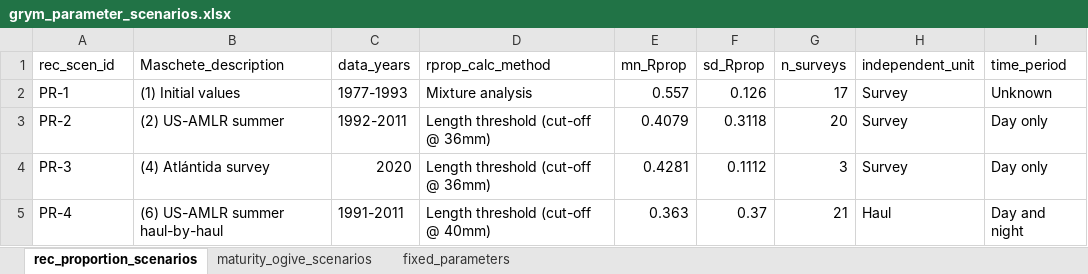
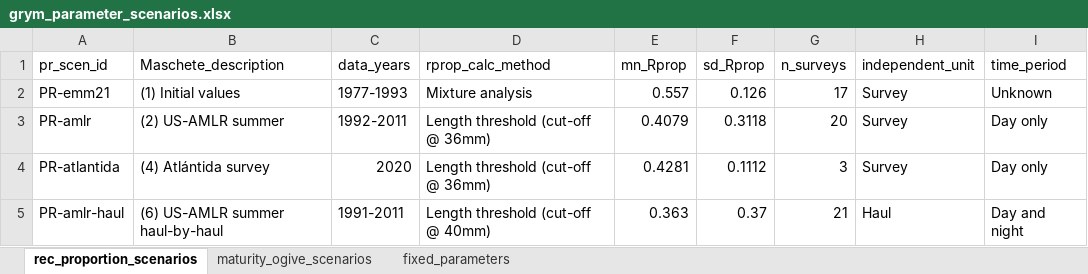
Before and after one commit to dmpstats/krill_mse, an Excel workbook: part1_openMSE_GRYM_approx/part1_shared_files/data/grym_parameter_scenarios.xlsx, sheet rec_proportion_scenarios, drawn as a sheet; only a part is shown; values as stored, in another font and other column widths than the file's, no borders; the diff names each change by its address in the sheet, - before the commit and + after, or states it on an @@ line.

Commit message:
chapter 2 draft
first draft of chapter 2, the Grym simulations under alternative input scenarios

```diff
--- a/part1_openMSE_GRYM_approx/part1_shared_files/data/grym_parameter_scenarios.xlsx (sheet rec_proportion_scenarios)
+++ b/part1_openMSE_GRYM_approx/part1_shared_files/data/grym_parameter_scenarios.xlsx (sheet rec_proportion_scenarios)
-A1: rec_scen_id
+A1: pr_scen_id
-A2 (pr_scen_id): PR-1
+A2 (pr_scen_id): PR-emm21
-A3 (pr_scen_id): PR-2
+A3 (pr_scen_id): PR-amlr
-A4 (pr_scen_id): PR-3
+A4 (pr_scen_id): PR-atlantida
-A5 (pr_scen_id): PR-4
+A5 (pr_scen_id): PR-amlr-haul
```
Also changed, not shown: sheet fixed_parameters, sheet maturity_ogive_scenarios, 37 other files.
